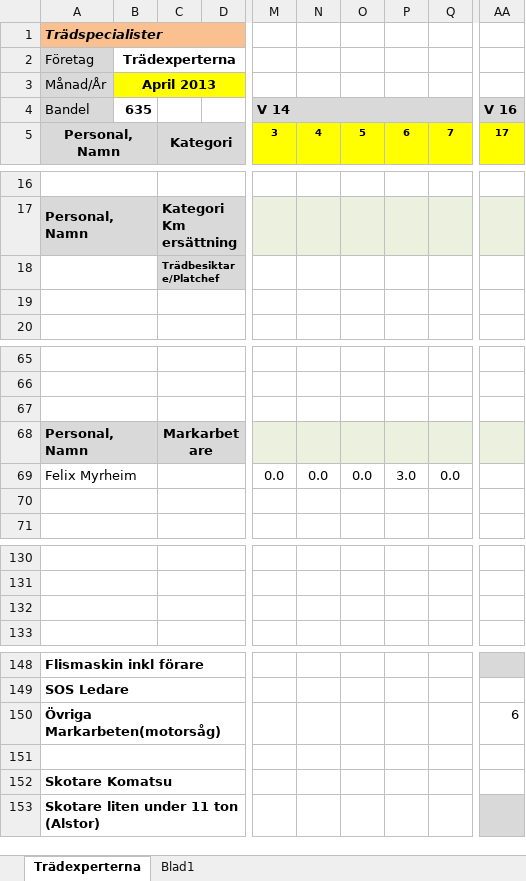
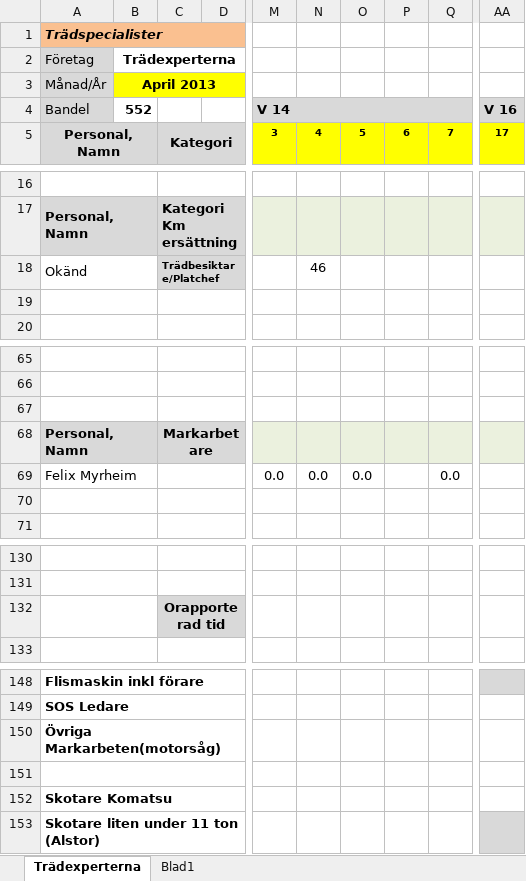
Before and after one commit to AndreasL-GL/temp, an Excel workbook: api/functions/Excel/newfile.xlsx, sheet Trädexperterna, drawn as a sheet; only a part is shown, gaps mark what is left out; values as stored, in another font and other column widths than the file's, no borders; the diff covers the shown part only; the diff names each change by its address in the sheet, - before the commit and + after, or states it on an @@ line.

```diff
--- a/api/functions/Excel/newfile.xlsx (sheet Trädexperterna)
+++ b/api/functions/Excel/newfile.xlsx (sheet Trädexperterna)
-B4: 635
+B4: 552
-A18 (Trädspecialister): (empty)
+A18 (Trädspecialister): Okänd
-N18: (empty)
+N18: 46
-P69: 3.0
+P69: (empty)
-C132: (empty)
+C132: Orapporterad tid
-C132 fill: none
+C132 fill: #D9D9D9
-AA150: 6
+AA150: (empty)
```
Also changed, not shown: 3 added rows, 3 removed rows and 8 edited cells elsewhere in this sheet, 4 other files.
